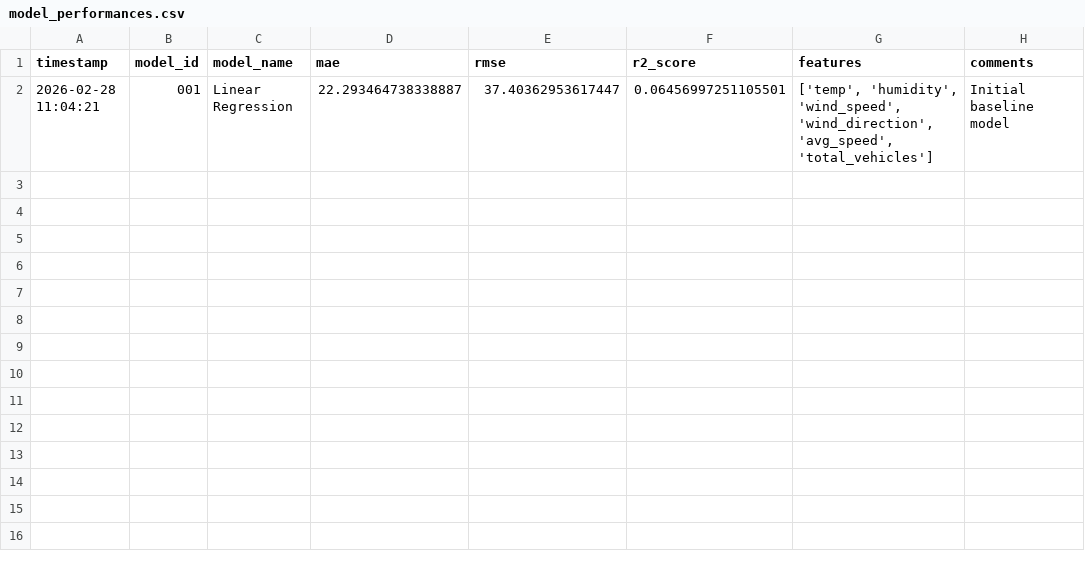
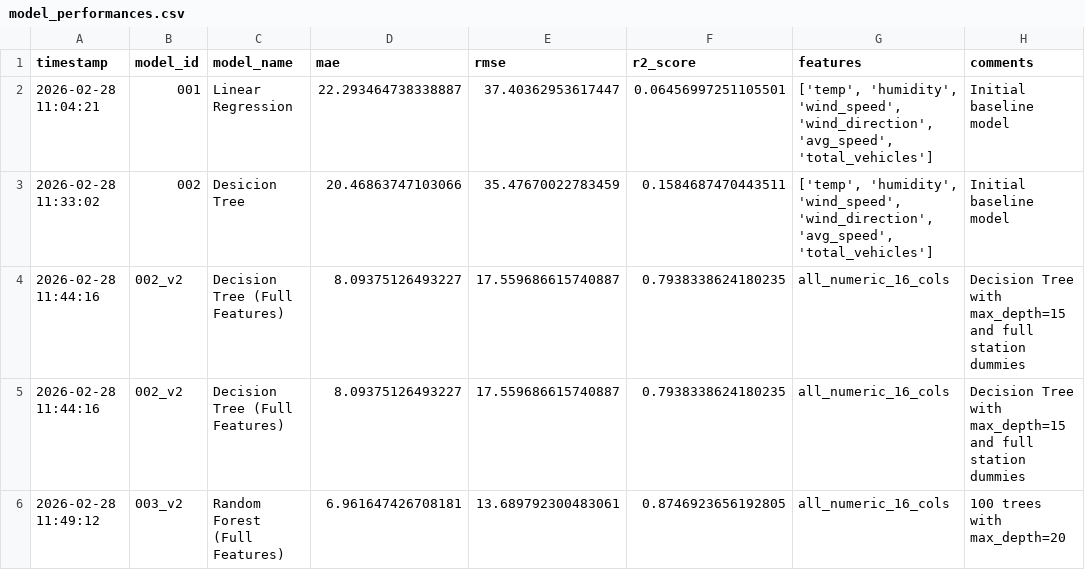
Before and after one commit to devberatzengin/EcoAir-SmartCity-Predictor, a CSV file: model_performances.csv, drawn as a sheet.

Commit message:
docs: update performance ledger with random forest results

```diff
--- a/model_performances.csv
+++ b/model_performances.csv
@@ -2 +2,5 @@ timestamp,model_id,model_name,mae,rmse,r2_score,features,comments
 2026-02-28 11:04:21,001,Linear Regression,22.293464738338887,37.40362953617447,0.06456997251105501,"['temp', 'humidity', 'wind_speed', 'wind_direction', 'avg_speed', 'total_vehicles']",Initial baseline model
+2026-02-28 11:33:02,002,Desicion Tree,20.46863747103066,35.47670022783459,0.1584687470443511,"['temp', 'humidity', 'wind_speed', 'wind_direction', 'avg_speed', 'total_vehicles']",Initial baseline model
+2026-02-28 11:44:16,002_v2,Decision Tree (Full Features),8.09375126493227,17.559686615740887,0.7938338624180235,all_numeric_16_cols,Decision Tree with max_depth=15 and full station dummies
+2026-02-28 11:44:16,002_v2,Decision Tree (Full Features),8.09375126493227,17.559686615740887,0.7938338624180235,all_numeric_16_cols,Decision Tree with max_depth=15 and full station dummies
+2026-02-28 11:49:12,003_v2,Random Forest (Full Features),6.961647426708181,13.689792300483061,0.8746923656192805,all_numeric_16_cols,100 trees with max_depth=20
```
